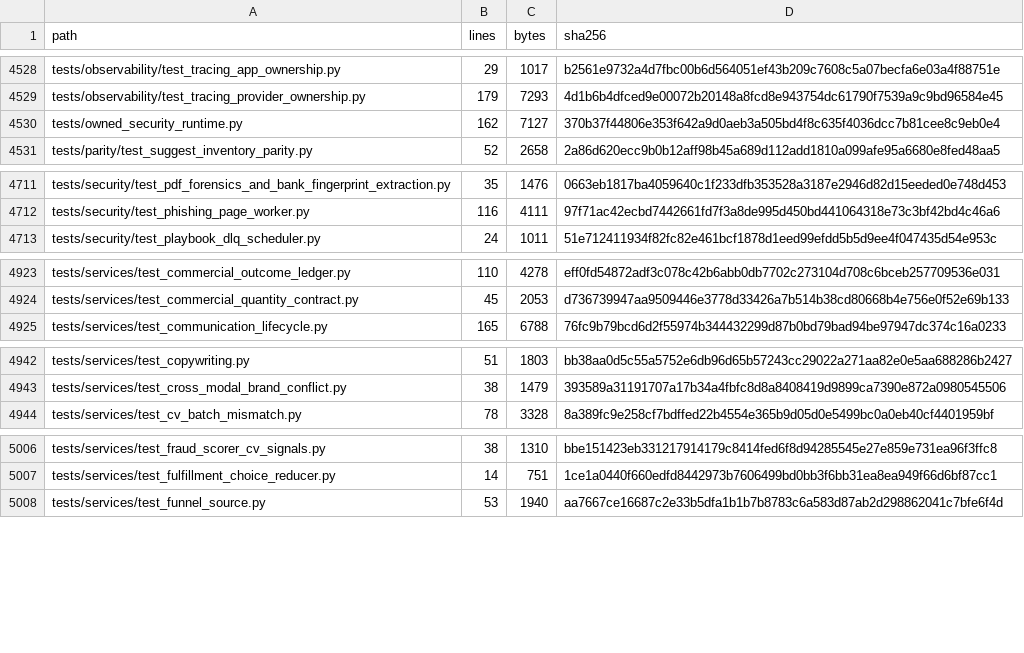
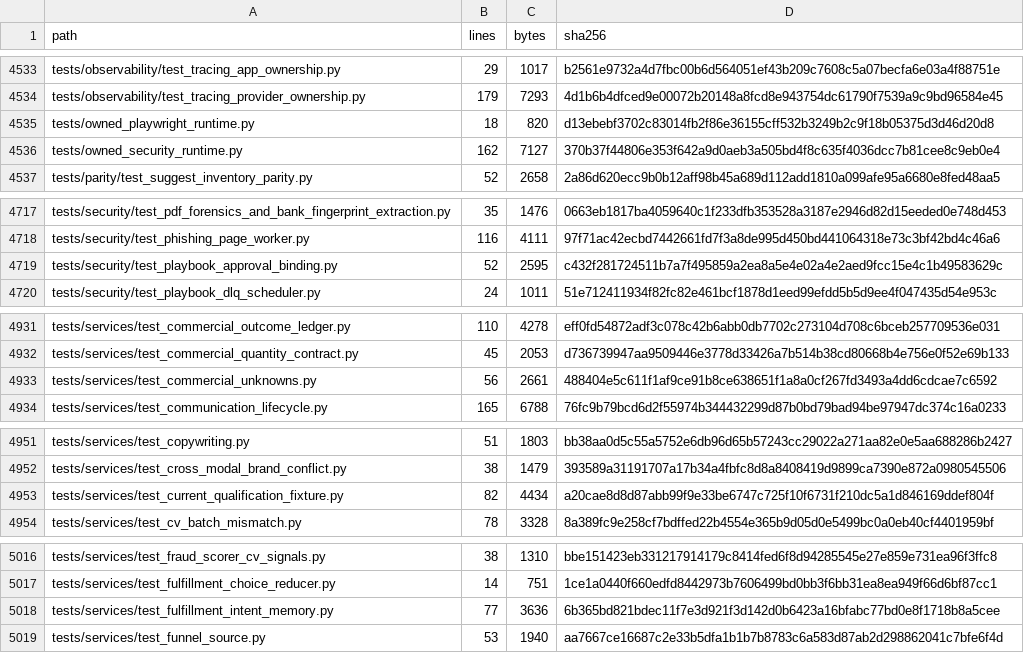
Before and after one commit to lkjalop/ShopSquire, a CSV file: docs/audits/2026-10-21-continued-file-inventory.csv, drawn as a sheet; only a part is shown, gaps mark what is left out; the diff covers the shown part only; the diff names each change by its address in the sheet, - before the commit and + after, or states it on an @@ line.

Commit message:
docs: record current draft workflow, restore proof and remaining release gates

```diff
--- a/docs/audits/2026-10-21-continued-file-inventory.csv
+++ b/docs/audits/2026-10-21-continued-file-inventory.csv
+row 4535: tests/owned_playwright_runtime.py | 18 | 820 | d13ebebf3702c83014fb2f86e36155cff532b3249b2c9f18b05375d3d46d20d8
+row 4719: tests/security/test_playbook_approval_binding.py | 52 | 2595 | c432f281724511b7a7f495859a2ea8a5e4e02a4e2aed9fcc15e4c1b49583629c
+row 4933: tests/services/test_commercial_unknowns.py | 56 | 2661 | 488404e5c611f1af9ce91b8ce638651f1a8a0cf267fd3493a4dd6cdcae7c6592
+row 4953: tests/services/test_current_qualification_fixture.py | 82 | 4434 | a20cae8d8d87abb99f9e33be6747c725f10f6731f210dc5a1d846169ddef804f
+row 5018: tests/services/test_fulfillment_intent_memory.py | 77 | 3636 | 6b365bd821bdec11f7e3d921f3d142d0b6423a16bfabc77bd0e8f1718b8a5cee
```
Also changed, not shown: 10 added rows and 72 edited cells elsewhere in this file, docs/audits/2026-10-21-continued-source-map.csv, 2 other files.
